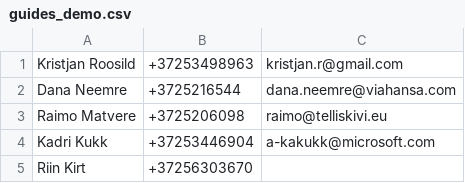
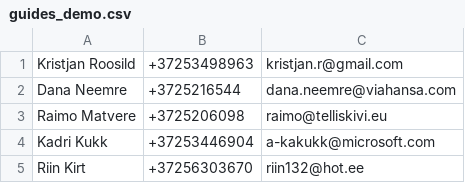
Before and after one commit to kristjanr/Agentizer, a CSV file: app/migrations/guides_demo.csv, drawn as a sheet.

Commit message:
User signup needs company name and phone number. The guide gets the details of the contact person when accepted the job. Both, the user who created the tour and the guide who accepted the job will get the email.

```diff
--- a/app/migrations/guides_demo.csv
+++ b/app/migrations/guides_demo.csv
@@ -4,2 +4,2 @@ Raimo Matvere,+3725206098,raimo@telliskivi.eu
 Kadri Kukk,+37253446904,a-kakukk@microsoft.com
-Riin Kirt,+37256303670,
+Riin Kirt,+37256303670,riin132@hot.ee
```
Also changed, not shown: 14 other files.
